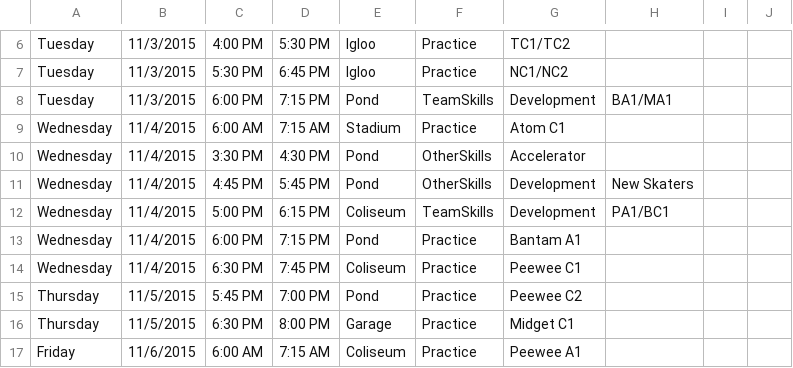
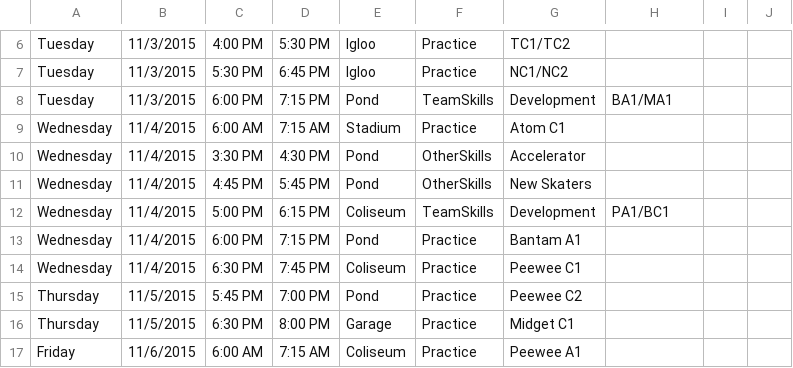
Before and after one commit to hiptopjones/RavensSchedules2015, a CSV file: Weekly/RavensWeeklySchedule-20151102.csv, drawn as a sheet; only a part is shown, gaps mark what is left out.

```diff
--- a/Weekly/RavensWeeklySchedule-20151102.csv
+++ b/Weekly/RavensWeeklySchedule-20151102.csv
@@ -10,3 +10,3 @@ Wednesday,11/4/2015,6:00 AM,7:15 AM,Stadium,Practice,Atom C1
 Wednesday,11/4/2015,3:30 PM,4:30 PM,Pond,OtherSkills,Accelerator
-Wednesday,11/4/2015,4:45 PM,5:45 PM,Pond,OtherSkills,Development,New Skaters
+Wednesday,11/4/2015,4:45 PM,5:45 PM,Pond,OtherSkills,New Skaters
 Wednesday,11/4/2015,5:00 PM,6:15 PM,Coliseum,TeamSkills,Development,PA1/BC1
```
Also changed, not shown: Weekly/RavensWeeklySchedule-20151116.csv, Weekly/RavensWeeklySchedule-20151130.csv, 7 other files.
